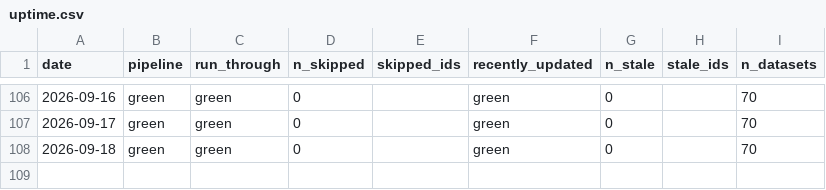
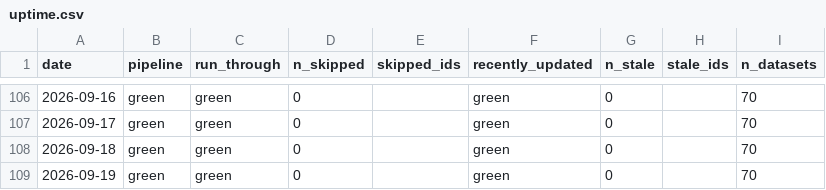
Before and after one commit to cynkra/dataseries-data, a CSV file: data/uptime.csv, drawn as a sheet; only a part is shown, gaps mark what is left out.

```diff
--- a/data/uptime.csv
+++ b/data/uptime.csv
@@ -108 +108,2 @@
 "2026-09-18","green","green","0","","green","0","","70"
+"2026-09-19","green","green","0","","green","0","","70"
```
Also changed, not shown: 40 other files.
